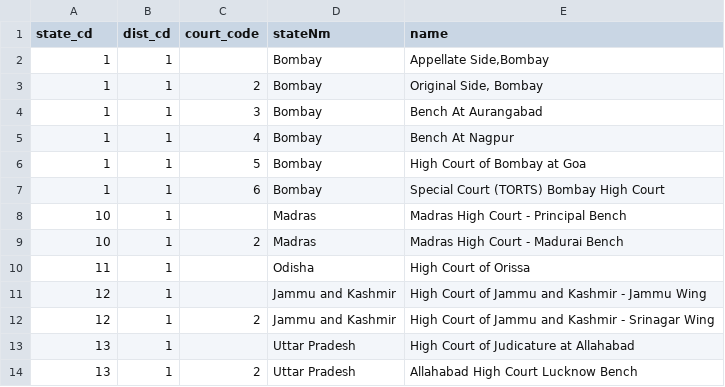
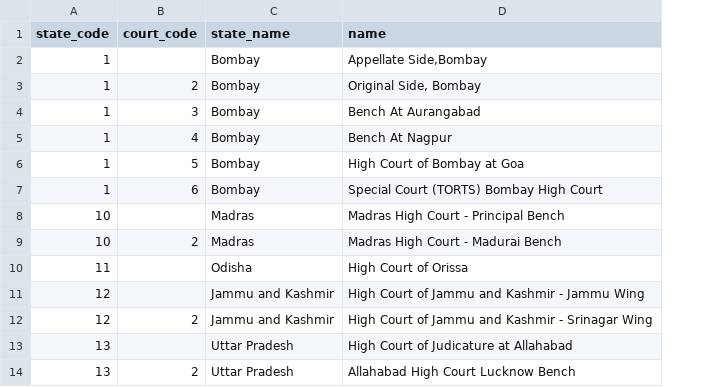
Before and after one commit to openjustice-in/ecourts, a CSV file: courts.csv, drawn as a sheet; only a part is shown; removed rows and columns are numbered as before the commit, all else as after; the diff names each change by its address in the sheet, - before the commit and + after, or states it on an @@ line.

Commit message:
add readme and courts.csv

```diff
--- a/courts.csv
+++ b/courts.csv
-column B (dist_cd), rows 2-14: all 1
-A1: state_cd
+A1: state_code
-C1: stateNm
+C1: state_name
```
Also changed, not shown: 4 other files.
